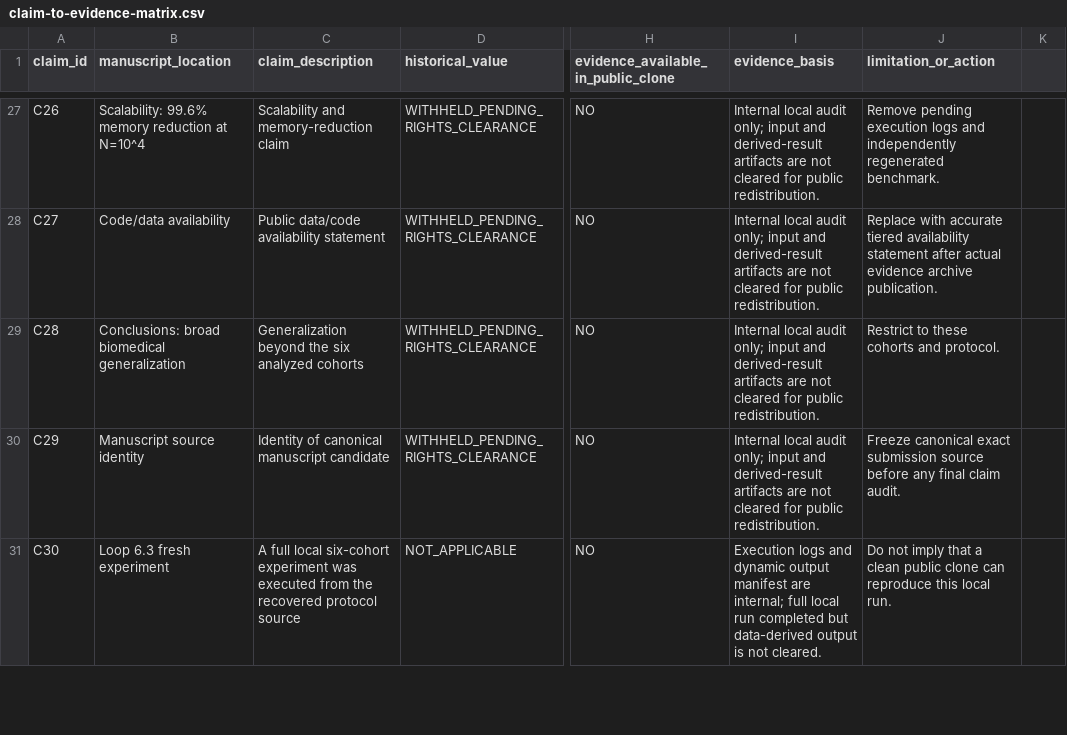
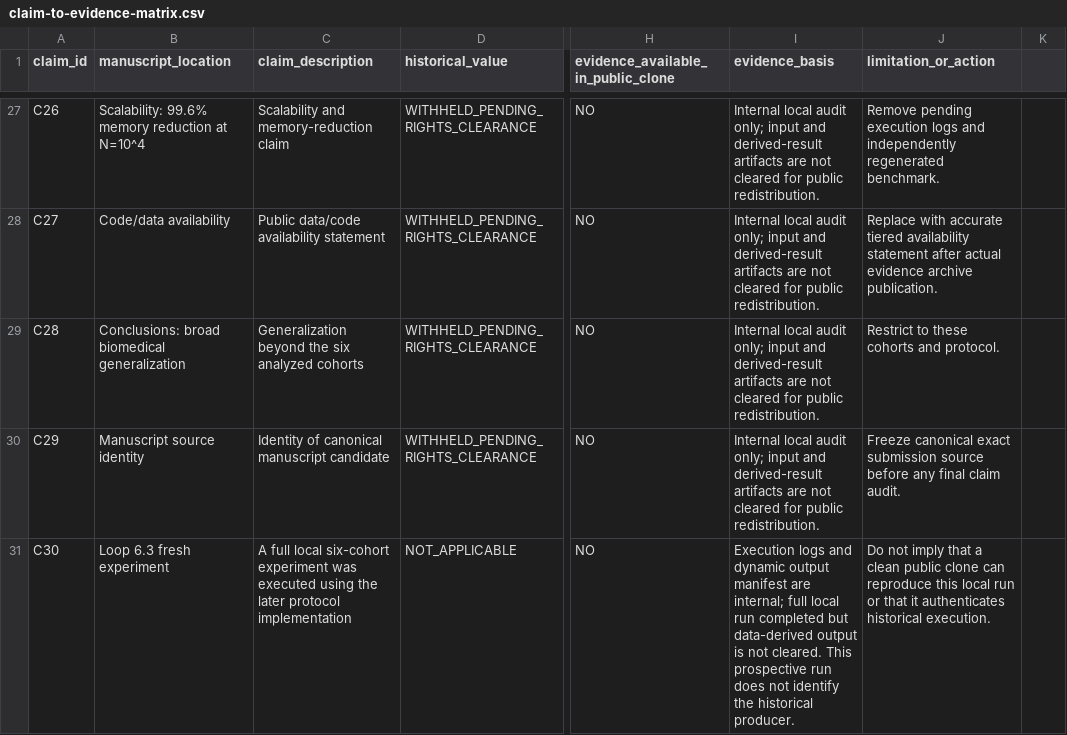
Before and after one commit to AkashKundu114/icc-clustering, a CSV file: reproduction/claim-to-evidence-matrix.csv, drawn as a sheet; only a part is shown, gaps mark what is left out; the diff covers the shown part only; the diff names each change by its address in the sheet, - before the commit and + after, or states it on an @@ line.

Commit message:
docs: correct historical experiment provenance wording

```diff
--- a/reproduction/claim-to-evidence-matrix.csv
+++ b/reproduction/claim-to-evidence-matrix.csv
-C31 (claim_description): …was executed from the recovered protocol source
+C31 (claim_description): …was executed using the later protocol implementation
-I31 (evidence_basis): …not cleared.
+I31 (evidence_basis): …not cleared. This prospective run does not identify the historical producer.
-J31 (limitation_or_action): …this local run.
+J31 (limitation_or_action): …this local run or that it authenticates historical execution.
```
Also changed, not shown: 4 edited cells elsewhere in this file, 8 other files.
